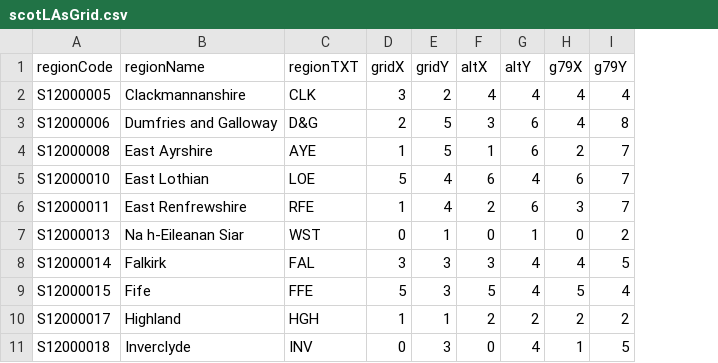
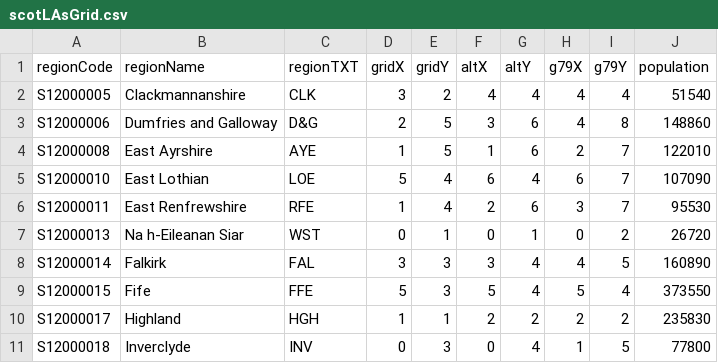
Before and after one commit to gicentre/scrc, a CSV file: data/grid/scotLAsGrid.csv, drawn as a sheet; only a part is shown; the diff names each change by its address in the sheet, - before the commit and + after, or states it on an @@ line.

Commit message:
Adds population (mid 2019 estimates)
https://www.nrscotland.gov.uk/statistics-and-data/statistics/statistics-by-theme/population/population-estimates/mid-year-population-estimates/mid-2019

```diff
--- a/data/grid/scotLAsGrid.csv
+++ b/data/grid/scotLAsGrid.csv
+column J (population), rows 2-11: 51540 | 148860 | 122010 | 107090 | 95530 | 26720 | 160890 | 373550 | 235830 | 77800
```
